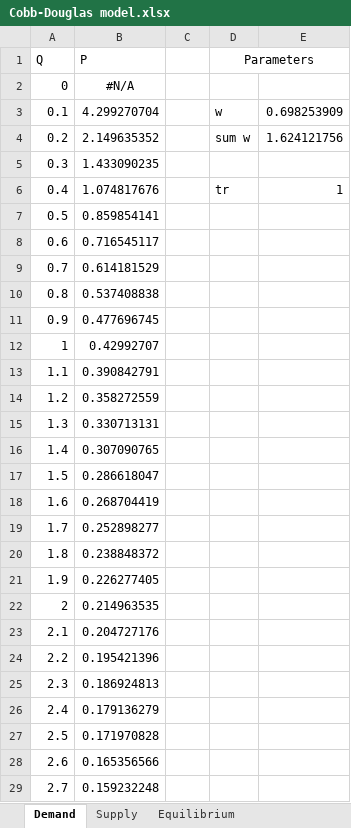
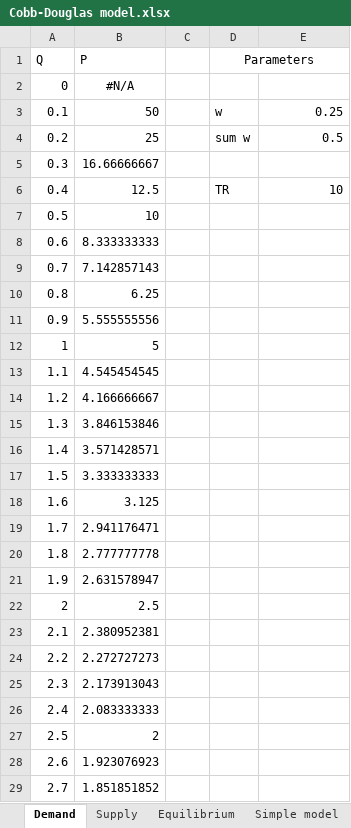
Before and after one commit to eeriknieminen/hotellingmodel, an Excel workbook: Theoretical models/Cobb-Douglas model/Cobb-Douglas model.xlsx, sheet Demand, drawn as a sheet; only a part is shown; values as stored, in another font and other column widths than the file's, no borders; charts and pictures not drawn; the diff covers the shown part only; the diff names each change by its address in the sheet, - before the commit and + after, or states it on an @@ line.

```diff
--- a/Theoretical models/Cobb-Douglas model/Cobb-Douglas model.xlsx (sheet Demand)
+++ b/Theoretical models/Cobb-Douglas model/Cobb-Douglas model.xlsx (sheet Demand)
+sheet tab: Simple model
-B3 (P): 4.299270704
+B3 (P): 50
-E3: 0.698253909
+E3: 0.25
-B4 (P): 2.149635352
+B4 (P): 25
-E4: 1.624121756
+E4: 0.5
-B5 (P): 1.433090235
+B5 (P): 16.66666667
-B6 (P): 1.074817676
+B6 (P): 12.5
-D6 (Parameters): tr
+D6 (Parameters): TR
-E6: 1
+E6: 10
-B7 (P): 0.859854141
+B7 (P): 10
-B8 (P): 0.716545117
+B8 (P): 8.333333333
-B9 (P): 0.614181529
+B9 (P): 7.142857143
-B10 (P): 0.537408838
+B10 (P): 6.25
-B11 (P): 0.477696745
+B11 (P): 5.555555556
-B12 (P): 0.42992707
+B12 (P): 5
-B13 (P): 0.390842791
+B13 (P): 4.545454545
-B14 (P): 0.358272559
+B14 (P): 4.166666667
-B15 (P): 0.330713131
+B15 (P): 3.846153846
-B16 (P): 0.307090765
+B16 (P): 3.571428571
-B17 (P): 0.286618047
+B17 (P): 3.333333333
-B18 (P): 0.268704419
+B18 (P): 3.125
-B19 (P): 0.252898277
+B19 (P): 2.941176471
-B20 (P): 0.238848372
+B20 (P): 2.777777778
-B21 (P): 0.226277405
+B21 (P): 2.631578947
-B22 (P): 0.214963535
+B22 (P): 2.5
-B23 (P): 0.204727176
+B23 (P): 2.380952381
-B24 (P): 0.195421396
+B24 (P): 2.272727273
-B25 (P): 0.186924813
+B25 (P): 2.173913043
-B26 (P): 0.179136279
+B26 (P): 2.083333333
-B27 (P): 0.171970828
+B27 (P): 2
-B28 (P): 0.165356566
+B28 (P): 1.923076923
-B29 (P): 0.159232248
+B29 (P): 1.851851852
```
Also changed, not shown: 73 edited cells elsewhere in this sheet, sheet Supply, sheet Equilibrium, formulas that keep their value, charts or pictures, 1 other file.
